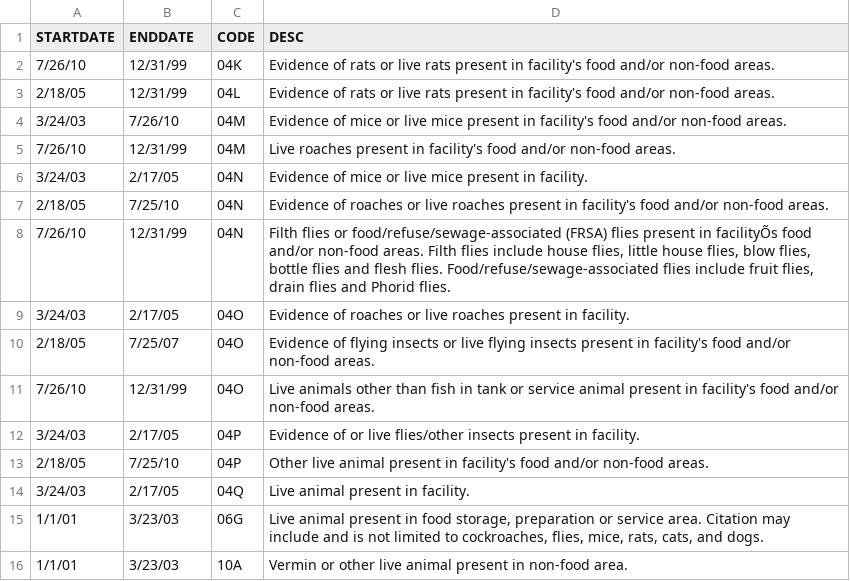
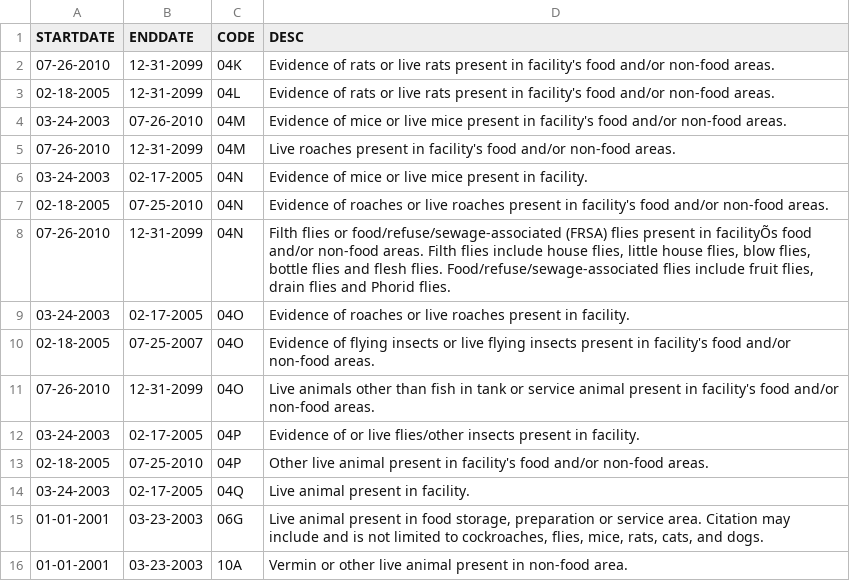
Before and after one commit to andrewcerrito/Restaurant-Sanitation, a CSV file: data/vermincodes.csv, drawn as a sheet.

```diff
--- a/data/vermincodes.csv
+++ b/data/vermincodes.csv
@@ -1,16 +1,16 @@
 STARTDATE,ENDDATE,CODE,DESC
-7/26/10,12/31/99,04K,Evidence of rats or live rats present in facility's food and/or non-food areas.
-2/18/05,12/31/99,04L,Evidence of rats or live rats present in facility's food and/or non-food areas.
-3/24/03,7/26/10,04M,Evidence of mice or live mice present in facility's food and/or non-food areas.
-7/26/10,12/31/99,04M,Live roaches present in facility's food and/or non-food areas.
-3/24/03,2/17/05,04N,Evidence of mice or live mice present in facility.
-2/18/05,7/25/10,04N,Evidence of roaches or live roaches present in facility's food and/or non-food areas.
-7/26/10,12/31/99,04N,"Filth flies or food/refuse/sewage-associated (FRSA) flies present in facilityÕs food and/or non-food areas. Filth flies include house flies, little house flies, blow flies, bottle flies and flesh flies. Food/refuse/sewage-associated flies include fruit flies, drain flies and Phorid flies."
-3/24/03,2/17/05,04O,Evidence of roaches or live roaches present in facility.
-2/18/05,7/25/07,04O,Evidence of flying insects or live flying insects present in facility's food and/or non-food areas.
-7/26/10,12/31/99,04O,Live animals other than fish in tank or service animal present in facility's food and/or non-food areas.
-3/24/03,2/17/05,04P,Evidence of or live flies/other insects present in facility.
-2/18/05,7/25/10,04P,Other live animal present in facility's food and/or non-food areas.
-3/24/03,2/17/05,04Q,Live animal present in facility.
-1/1/01,3/23/03,06G,"Live animal present in food storage, preparation or service area. Citation may include and is not limited to cockroaches, flies, mice, rats, cats, and dogs."
-1/1/01,3/23/03,10A,Vermin or other live animal present in non-food area.
+07-26-2010,12-31-2099,04K,Evidence of rats or live rats present in facility's food and/or non-food areas.
+02-18-2005,12-31-2099,04L,Evidence of rats or live rats present in facility's food and/or non-food areas.
+03-24-2003,07-26-2010,04M,Evidence of mice or live mice present in facility's food and/or non-food areas.
+07-26-2010,12-31-2099,04M,Live roaches present in facility's food and/or non-food areas.
+03-24-2003,02-17-2005,04N,Evidence of mice or live mice present in facility.
+02-18-2005,07-25-2010,04N,Evidence of roaches or live roaches present in facility's food and/or non-food areas.
+07-26-2010,12-31-2099,04N,"Filth flies or food/refuse/sewage-associated (FRSA) flies present in facilityÕs food and/or non-food areas. Filth flies include house flies, little house flies, blow flies, bottle flies and flesh flies. Food/refuse/sewage-associated flies include fruit flies, drain flies and Phorid flies."
+03-24-2003,02-17-2005,04O,Evidence of roaches or live roaches present in facility.
+02-18-2005,07-25-2007,04O,Evidence of flying insects or live flying insects present in facility's food and/or non-food areas.
+07-26-2010,12-31-2099,04O,Live animals other than fish in tank or service animal present in facility's food and/or non-food areas.
+03-24-2003,02-17-2005,04P,Evidence of or live flies/other insects present in facility.
+02-18-2005,07-25-2010,04P,Other live animal present in facility's food and/or non-food areas.
+03-24-2003,02-17-2005,04Q,Live animal present in facility.
+01-01-2001,03-23-2003,06G,"Live animal present in food storage, preparation or service area. Citation may include and is not limited to cockroaches, flies, mice, rats, cats, and dogs."
+01-01-2001,03-23-2003,10A,Vermin or other live animal present in non-food area.
```
Also changed, not shown: 4 other files.
